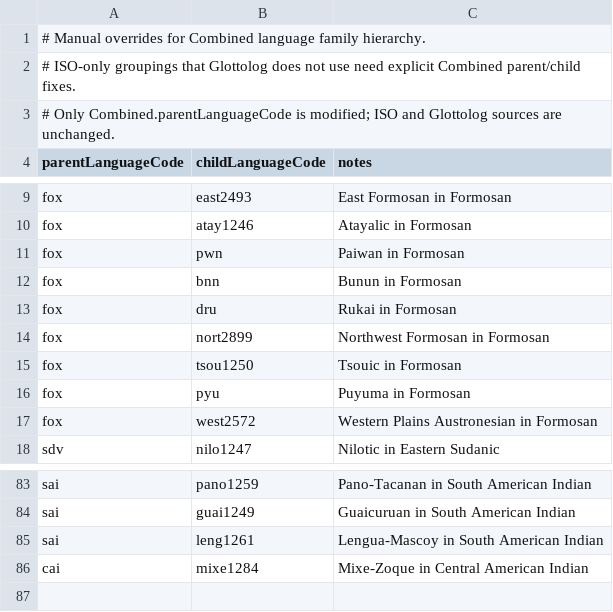
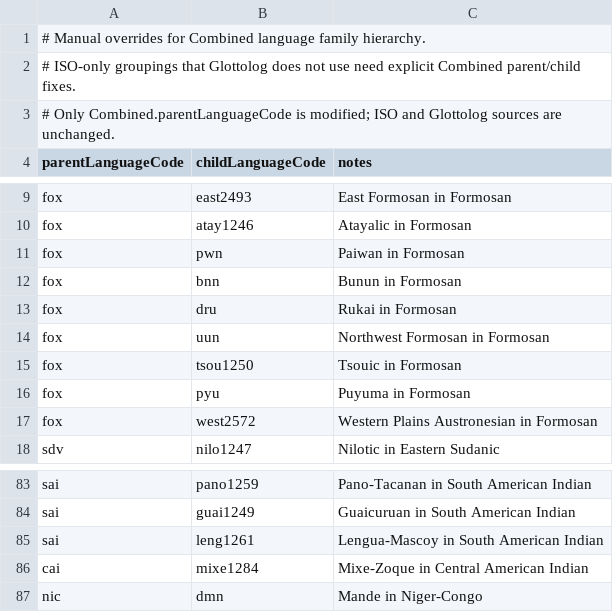
Before and after one commit to Translation-Commons/lang-nav, a TSV file: public/data/tc/languageFamilyCombinedOverrides.tsv, drawn as a sheet; only a part is shown, gaps mark what is left out.

```diff
--- a/public/data/tc/languageFamilyCombinedOverrides.tsv
+++ b/public/data/tc/languageFamilyCombinedOverrides.tsv
@@ -13,3 +13,3 @@ fox	bnn	Bunun in Formosan
 fox	dru	Rukai in Formosan
-fox	nort2899	Northwest Formosan in Formosan
+fox	uun	Northwest Formosan in Formosan
 fox	tsou1250	Tsouic in Formosan
@@ -86 +86,2 @@ sai	leng1261	Lengua-Mascoy in South American Indian
 cai	mixe1284	Mixe-Zoque in Central American Indian
+nic	dmn	Mande in Niger-Congo
```
Also changed, not shown: public/data/tc/languageScopeOverrides.tsv, 6 other files.
